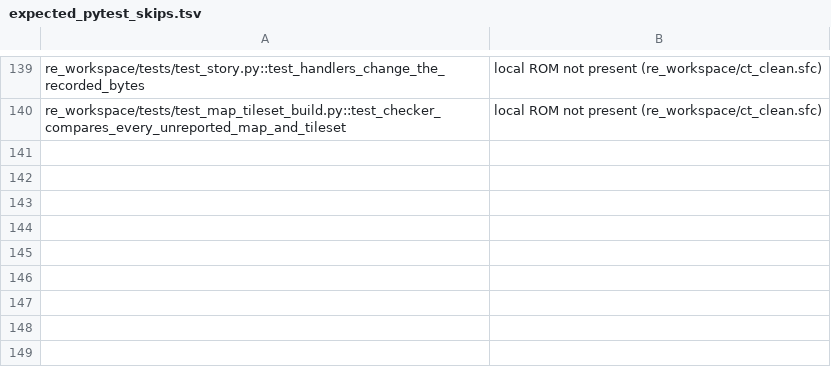
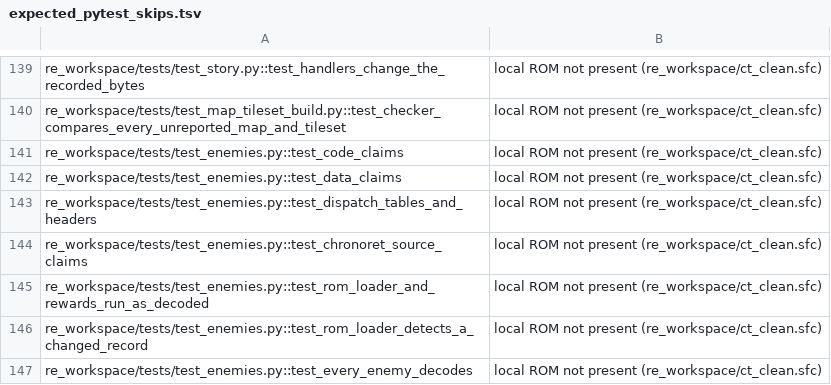
Before and after one commit to grabbiel/chrono, a TSV file: scripts/ci/expected_pytest_skips.tsv, drawn as a sheet; only a part is shown, gaps mark what is left out; the diff names each change by its address in the sheet, - before the commit and + after, or states it on an @@ line.

```diff
--- a/scripts/ci/expected_pytest_skips.tsv
+++ b/scripts/ci/expected_pytest_skips.tsv
+row 141: re_workspace/tests/test_enemies.py::test_code_claims | local ROM not present (re_workspace/ct_clean.sfc)
+row 142: re_workspace/tests/test_enemies.py::test_data_claims | local ROM not present (re_workspace/ct_clean.sfc)
+row 143: re_workspace/tests/test_enemies.py::test_dispatch_tables_and_headers | local ROM not present (re_workspace/ct_clean.sfc)
+row 144: re_workspace/tests/test_enemies.py::test_chronoret_source_claims | local ROM not present (re_workspace/ct_clean.sfc)
+row 145: re_workspace/tests/test_enemies.py::test_rom_loader_and_rewards_run_as_decoded | local ROM not present (re_workspace/ct_clean.sfc)
+row 146: re_workspace/tests/test_enemies.py::test_rom_loader_detects_a_changed_record | local ROM not present (re_workspace/ct_clean.sfc)
+row 147: re_workspace/tests/test_enemies.py::test_every_enemy_decodes | local ROM not present (re_workspace/ct_clean.sfc)
```
Also changed, not shown: 10 other files.
